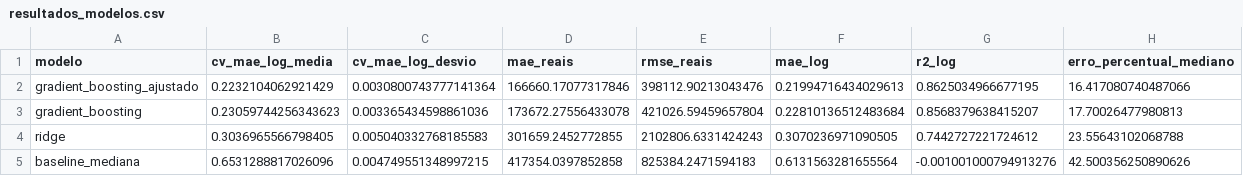
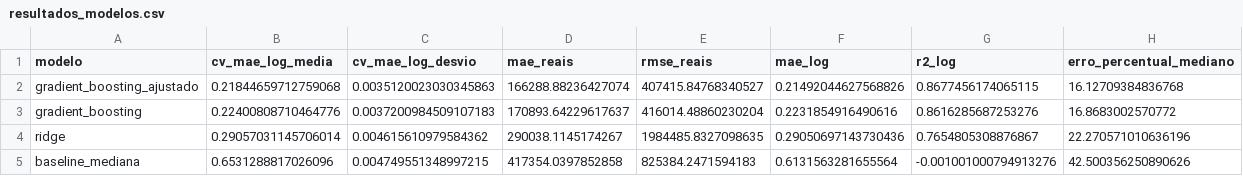
Before and after one commit to Vitoreism/Projeto-Aprendizagem-Maquina, a CSV file: data/processed/resultados_modelos.csv, drawn as a sheet.

```diff
--- a/data/processed/resultados_modelos.csv
+++ b/data/processed/resultados_modelos.csv
@@ -1,5 +1,5 @@
 modelo,cv_mae_log_media,cv_mae_log_desvio,mae_reais,rmse_reais,mae_log,r2_log,erro_percentual_mediano
-gradient_boosting_ajustado,0.2232104062921429,0.0030800743777141364,166660.17077317846,398112.90213043476,0.21994716434029613,0.8625034966677195,16.417080740487066
-gradient_boosting,0.23059744256343623,0.003365434598861036,173672.27556433078,421026.59459657804,0.22810136512483684,0.8568379638415207,17.70026477980813
-ridge,0.3036965566798405,0.005040332768185583,301659.2452772855,2102806.6331424243,0.3070236971090505,0.7442727221724612,23.55643102068788
+gradient_boosting_ajustado,0.21844659712759068,0.0035120023030345863,166288.88236427074,407415.84768340527,0.21492044627568826,0.8677456174065115,16.12709384836768
+gradient_boosting,0.22400808710464776,0.0037200984509107183,170893.64229617637,416014.48860230204,0.2231854916490616,0.8616285687253276,16.8683002570772
+ridge,0.29057031145706014,0.004615610979584362,290038.1145174267,1984485.8327098635,0.29050697143730436,0.7654805308876867,22.270571010636196
 baseline_mediana,0.6531288817026096,0.004749551348997215,417354.0397852858,825384.2471594183,0.6131563281655564,-0.001001000794913276,42.500356250890626
```
Also changed, not shown: data/processed/correlacao_alvo.csv, data/processed/features_selecionadas.csv, 10 other files.
